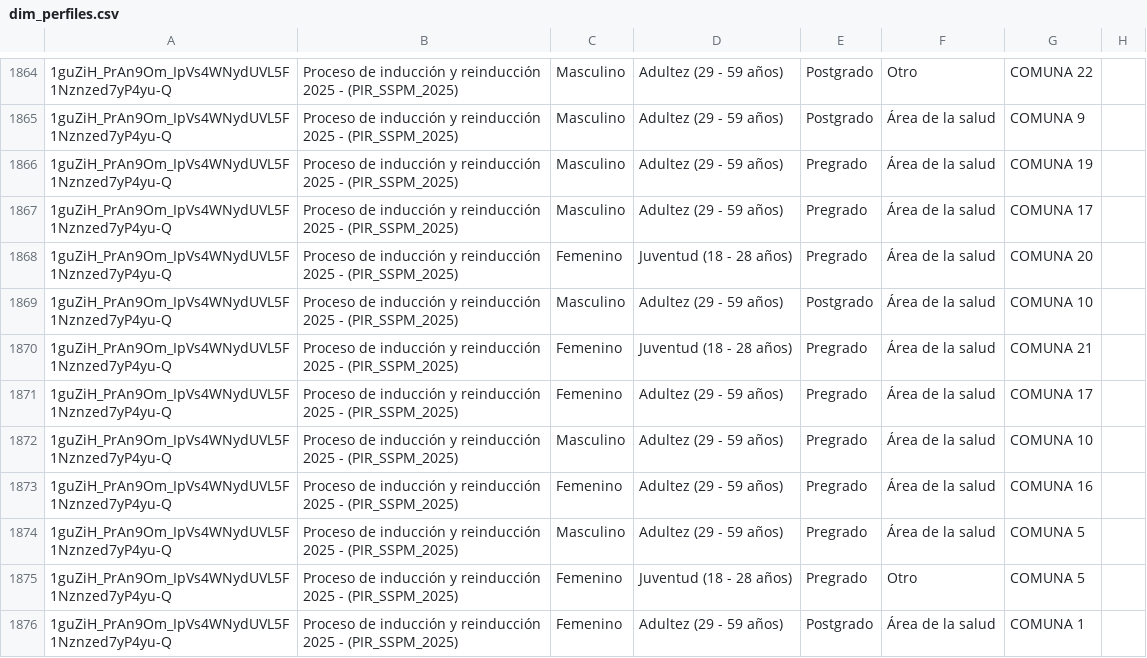
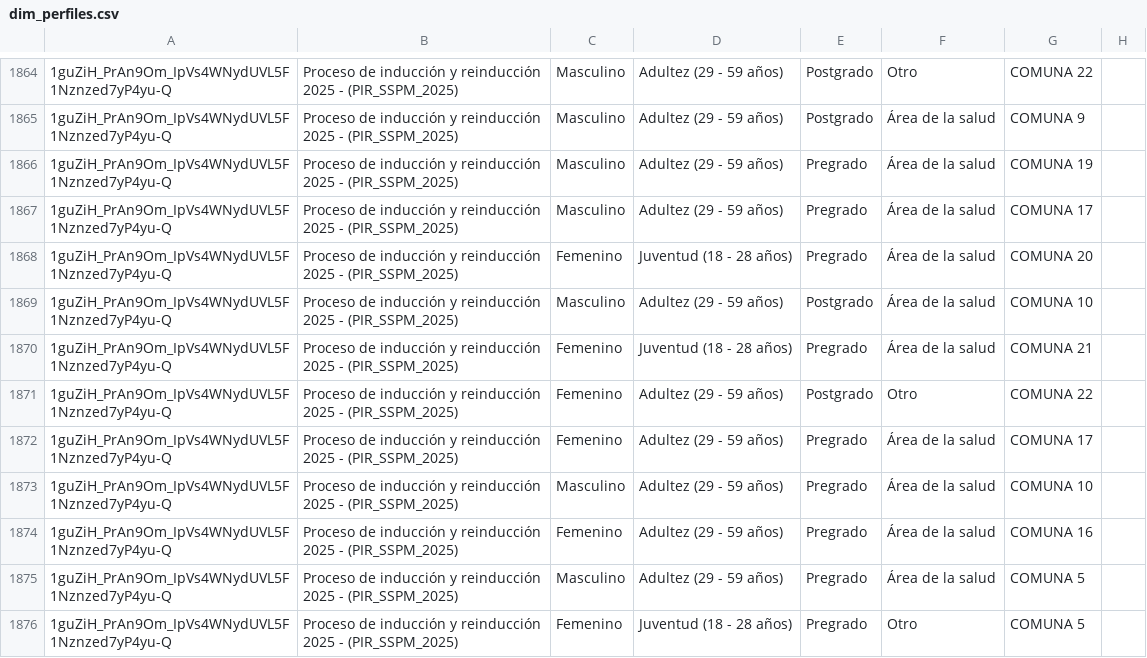
Before and after one commit to SecSaludCali/Tesis_Moodle, a CSV file: dim_perfiles.csv, drawn as a sheet; only a part is shown, gaps mark what is left out; the shorter side is filled out with more unchanged rows; the diff names each change by its address in the sheet, - before the commit and + after, or states it on an @@ line.

```diff
--- a/dim_perfiles.csv
+++ b/dim_perfiles.csv
+row 1871: 1guZiH_PrAn9Om_IpVs4WNydUVL5F1Nznzed7yP4yu-Q | Proceso de inducción y reinducción 2025 - (PIR_SSPM_2025) | Femenino | Adultez (29 - 59 años) | Postgrado | Otro | COMUNA 22
```
Also changed, not shown: demografia_consolidada.csv, fact_satisfaccion.csv, 4 other files.
